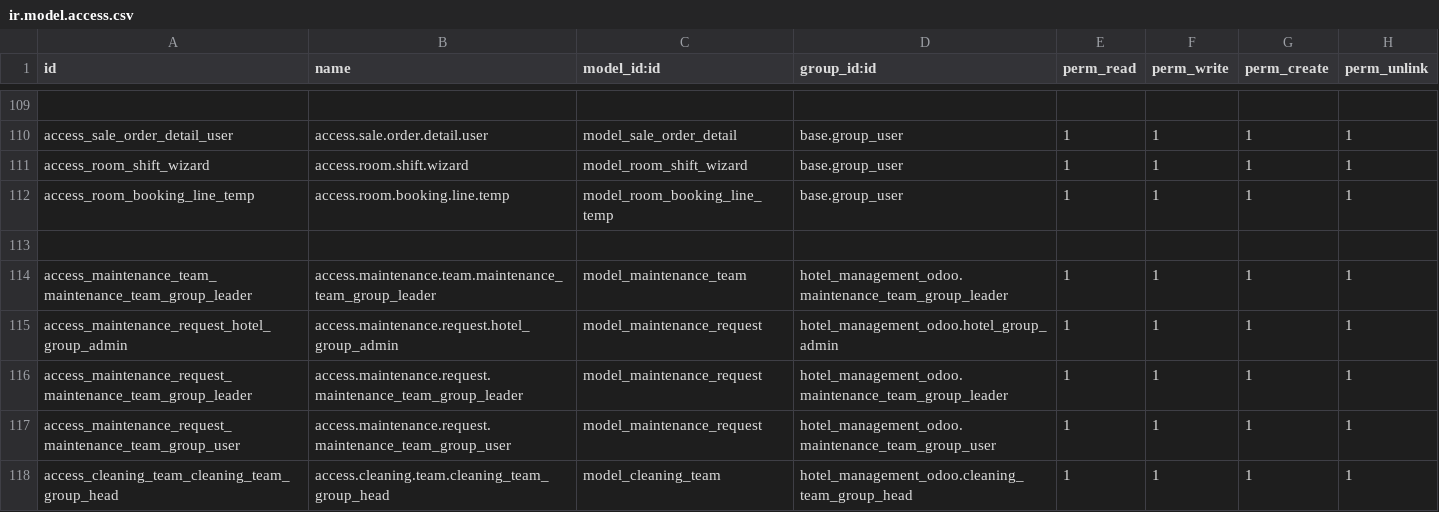
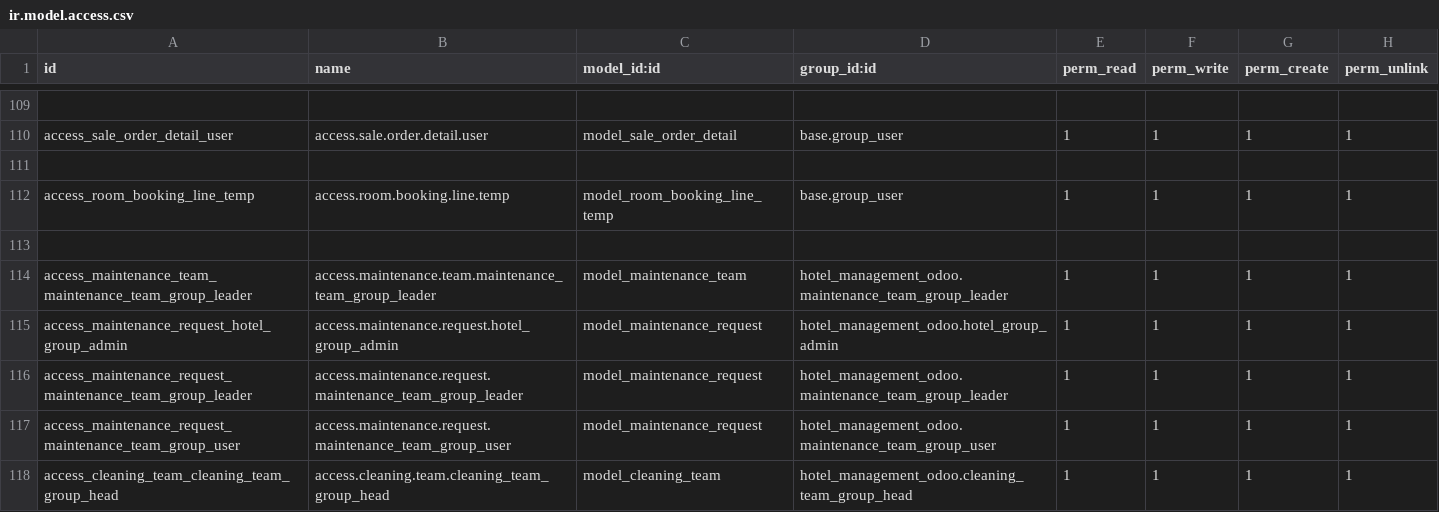
Before and after one commit to Devstha2056/hotel_management_odoo, a CSV file: security/ir.model.access.csv, drawn as a sheet; only a part is shown, gaps mark what is left out; the diff names each change by its address in the sheet, - before the commit and + after, or states it on an @@ line.

```diff
--- a/security/ir.model.access.csv
+++ b/security/ir.model.access.csv
-row 111: access_room_shift_wizard | access.room.shift.wizard | model_room_shift_wizard | base.group_user | 1 | 1 | 1 | 1
+row 111: (empty)
```
Also changed, not shown: 2 other files.
